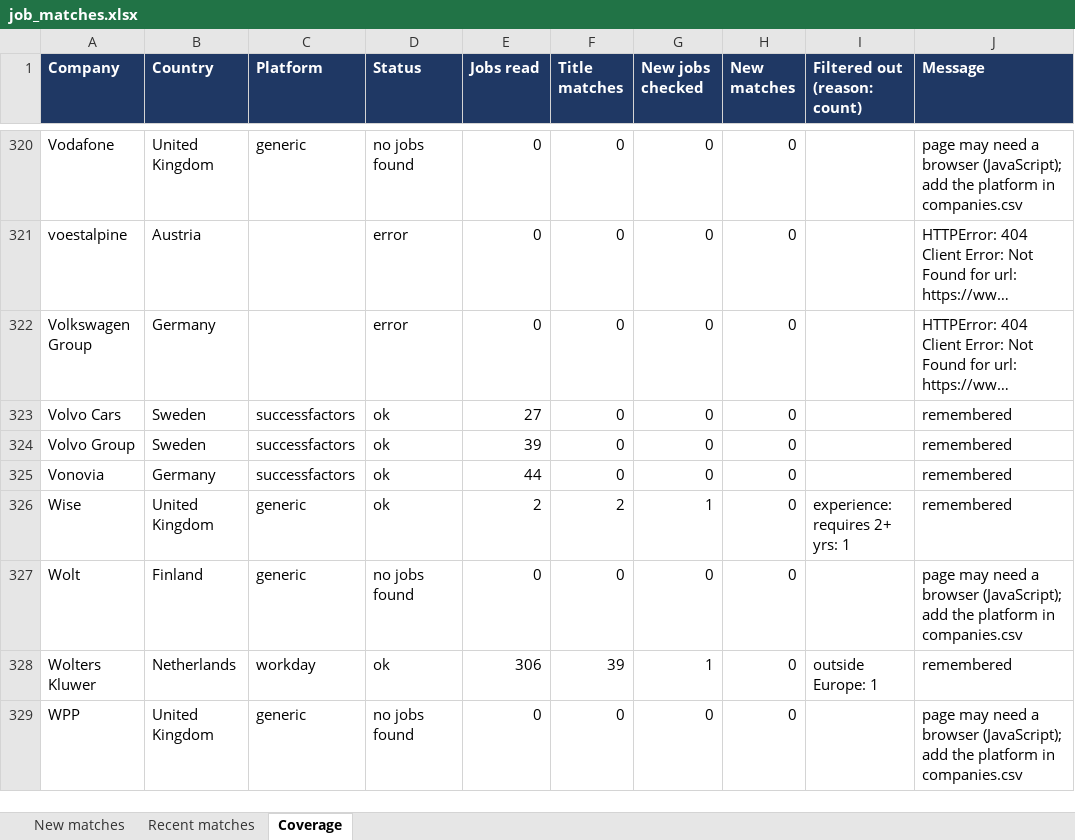
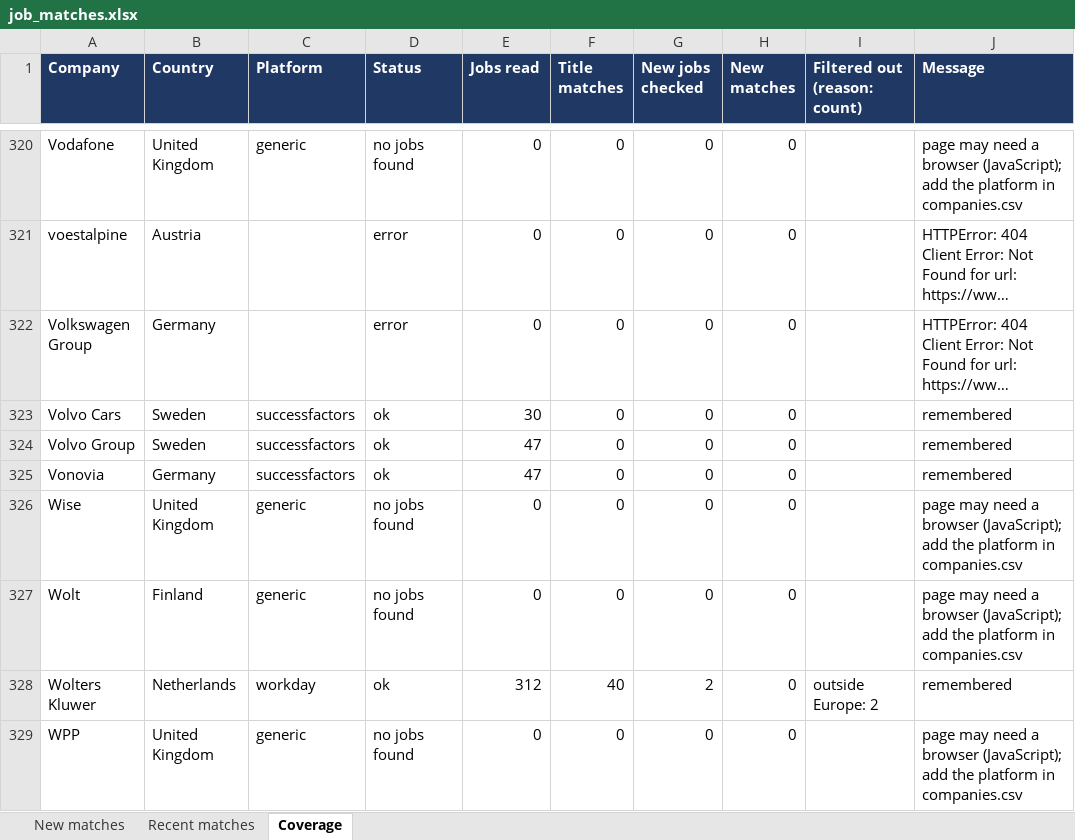
Before and after one commit to Niraj-kumar99/JobHunt, an Excel workbook: output/job_matches.xlsx, sheet Coverage, drawn as a sheet; only a part is shown, gaps mark what is left out; long unchanged cells end in …; values as stored, in another font and other column widths than the file's, no borders; table styles not drawn; the diff covers the shown part only; the diff names each change by its address in the sheet, - before the commit and + after, or states it on an @@ line.

```diff
--- a/output/job_matches.xlsx (sheet Coverage)
+++ b/output/job_matches.xlsx (sheet Coverage)
-E323 (Jobs read): 27
+E323 (Jobs read): 30
-E324 (Jobs read): 39
+E324 (Jobs read): 47
-E325 (Jobs read): 44
+E325 (Jobs read): 47
-D326 (Status): ok
+D326 (Status): no jobs found
-E326 (Jobs read): 2
+E326 (Jobs read): 0
-F326 (Title matches): 2
+F326 (Title matches): 0
-G326 (New jobs checked): 1
+G326 (New jobs checked): 0
-I326 (Filtered out (reason: count)): experience: requires 2+ yrs: 1
+I326 (Filtered out (reason: count)): (empty)
-J326 (Message): remembered
+J326 (Message): page may need a browser (JavaScript); add the platform in companies.csv
-E328 (Jobs read): 306
+E328 (Jobs read): 312
-F328 (Title matches): 39
+F328 (Title matches): 40
-G328 (New jobs checked): 1
+G328 (New jobs checked): 2
-I328 (Filtered out (reason: count)): outside Europe: 1
+I328 (Filtered out (reason: count)): outside Europe: 2
```
Also changed, not shown: 125 edited cells elsewhere in this sheet, 4 other files.
